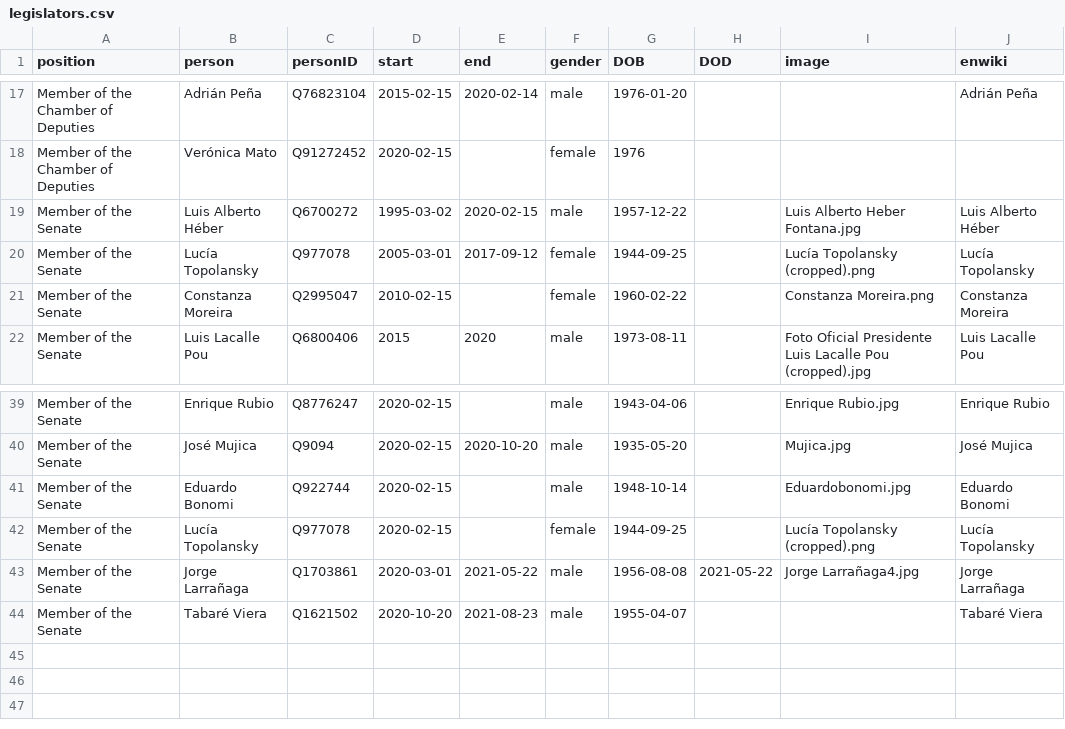
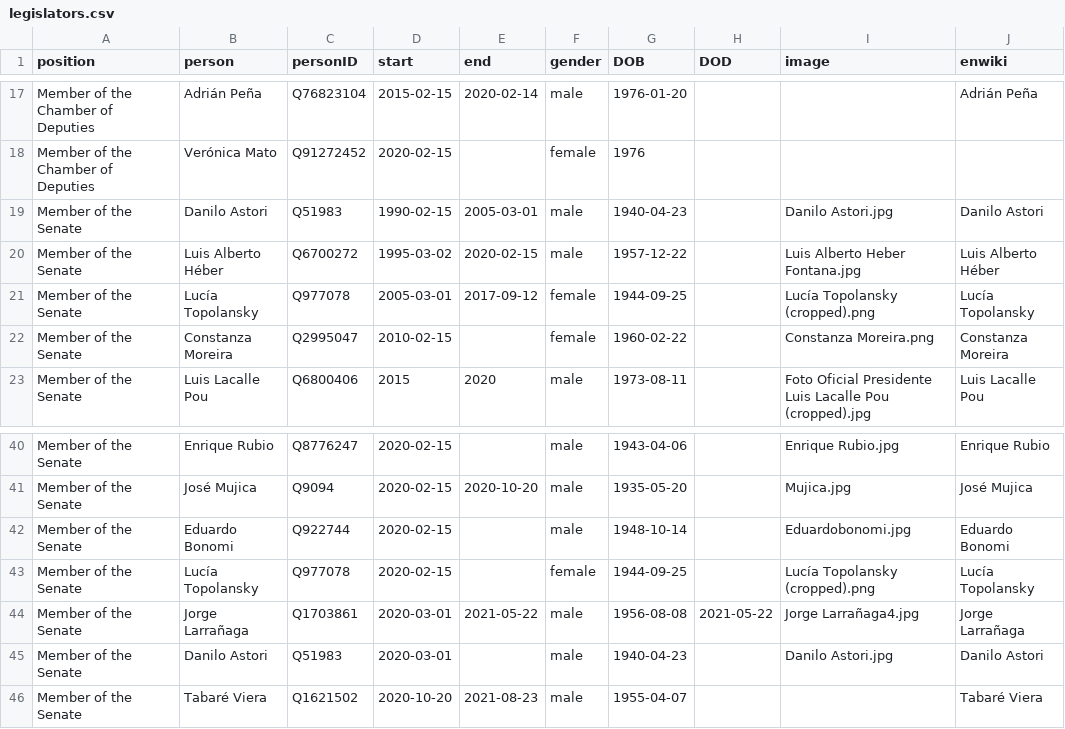
Before and after one commit to every-politician-scrapers/uruguay-ministers, a CSV file: html/legislators.csv, drawn as a sheet; only a part is shown, gaps mark what is left out; the diff names each change by its address in the sheet, - before the commit and + after, or states it on an @@ line.

```diff
--- a/html/legislators.csv
+++ b/html/legislators.csv
+row 19: Member of the Senate | Danilo Astori | Q51983 | 1990-02-15 | 2005-03-01 | male | 1940-04-23 |  | Danilo Astori.jpg | Danilo Astori
+row 45: Member of the Senate | Danilo Astori | Q51983 | 2020-03-01 |  | male | 1940-04-23 |  | Danilo Astori.jpg | Danilo Astori
```
Also changed, not shown: html/holders21.csv, 2 other files.
